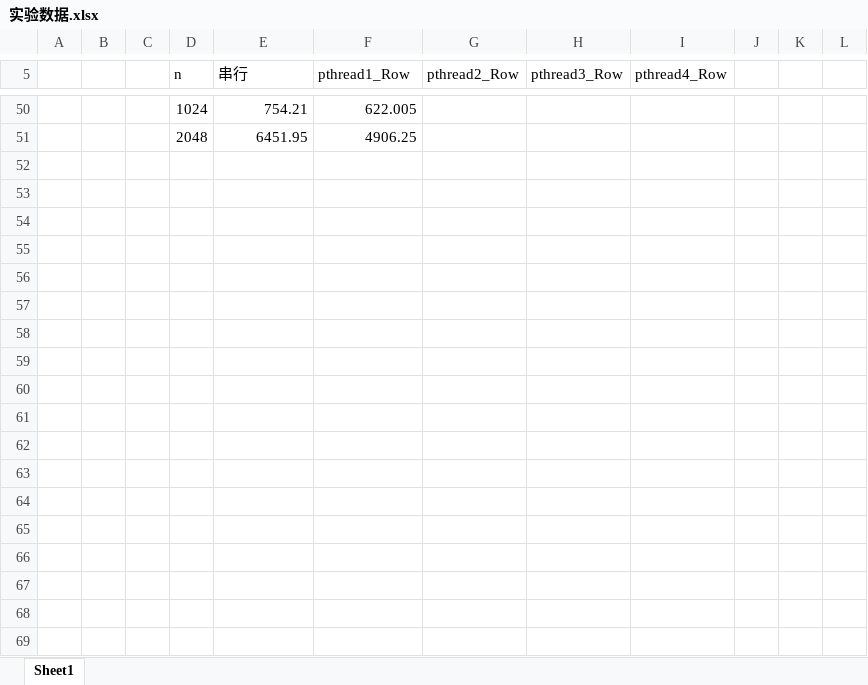
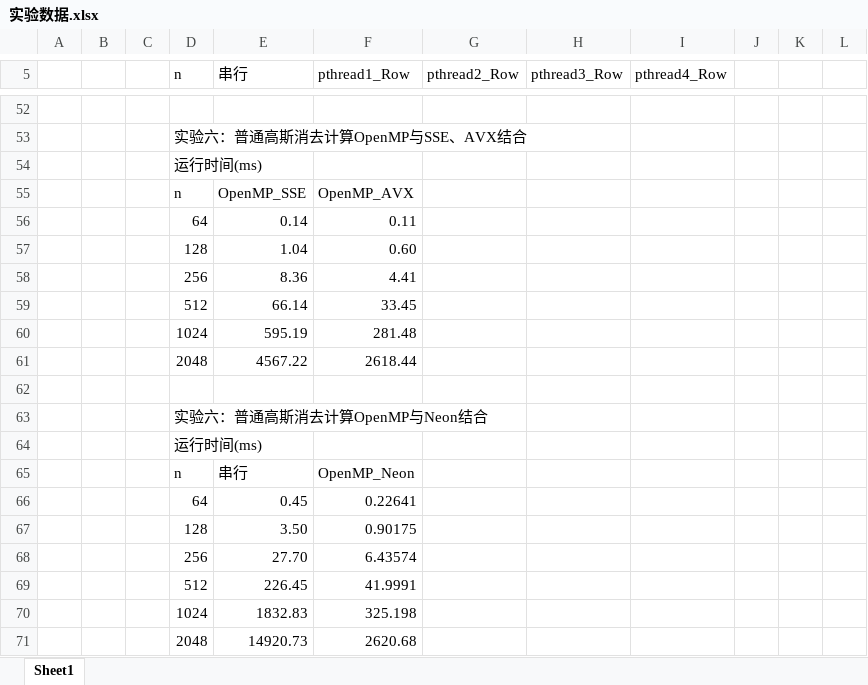
Before and after one commit to Molotovgirl1/Parallel-Program-Design, an Excel workbook: lab3_Pthread和Openmp/实验数据.xlsx, sheet Sheet1, drawn as a sheet; only a part is shown, gaps mark what is left out; values as stored, in another font and other column widths than the file's, no borders; addresses are those after the commit; the diff covers the shown part only; the diff names each change by its address in the sheet, - before the commit and + after, or states it on an @@ line.

```diff
--- a/lab3_Pthread和Openmp/实验数据.xlsx (sheet Sheet1)
+++ b/lab3_Pthread和Openmp/实验数据.xlsx (sheet Sheet1)
-row 52:  |  |  | 1024 | 754.21 | 622.005
+row 52: (empty)
+row 53:  |  |  | 实验六：普通高斯消去计算OpenMP与SSE、AVX结合
+row 54:  |  |  | 运行时间(ms)
+row 55:  |  |  | n | OpenMP_SSE | OpenMP_AVX
+row 56:  |  |  | 64 | 0.14 | 0.11
+row 57:  |  |  | 128 | 1.04 | 0.60
+row 58:  |  |  | 256 | 8.36 | 4.41
+row 59:  |  |  | 512 | 66.14 | 33.45
+row 60:  |  |  | 1024 | 595.19 | 281.48
+row 61:  |  |  | 2048 | 4567.22 | 2618.44
-row 62:  |  |  | 2048 | 6451.95 | 4906.25
+row 62: (empty)
+row 63:  |  |  | 实验六：普通高斯消去计算OpenMP与Neon结合
+row 64:  |  |  | 运行时间(ms)
+row 65:  |  |  | n | 串行 | OpenMP_Neon
+row 66:  |  |  | 64 | 0.45 | 0.22641
+row 67:  |  |  | 128 | 3.50 | 0.90175
+row 68:  |  |  | 256 | 27.70 | 6.43574
+row 69:  |  |  | 512 | 226.45 | 41.9991
+row 70:  |  |  | 1024 | 1832.83 | 325.198
+row 71:  |  |  | 2048 | 14920.73 | 2620.68
```
Also changed, not shown: 31 added rows and 29 removed rows elsewhere in this sheet, 1 other file.
